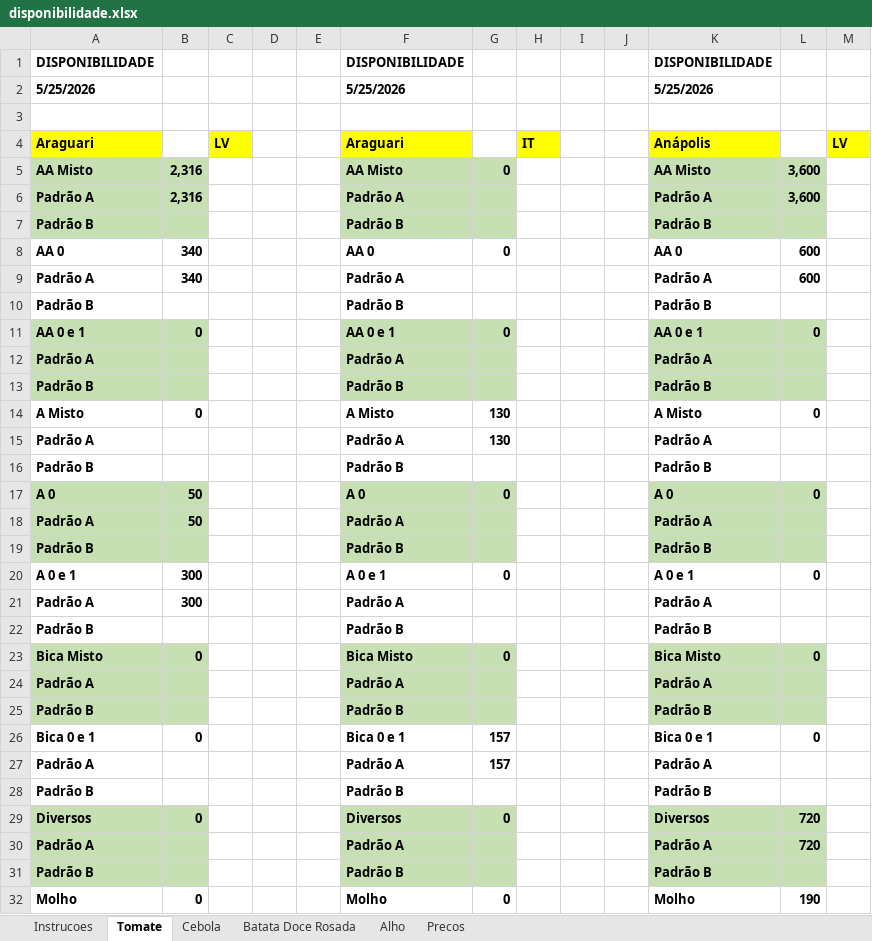
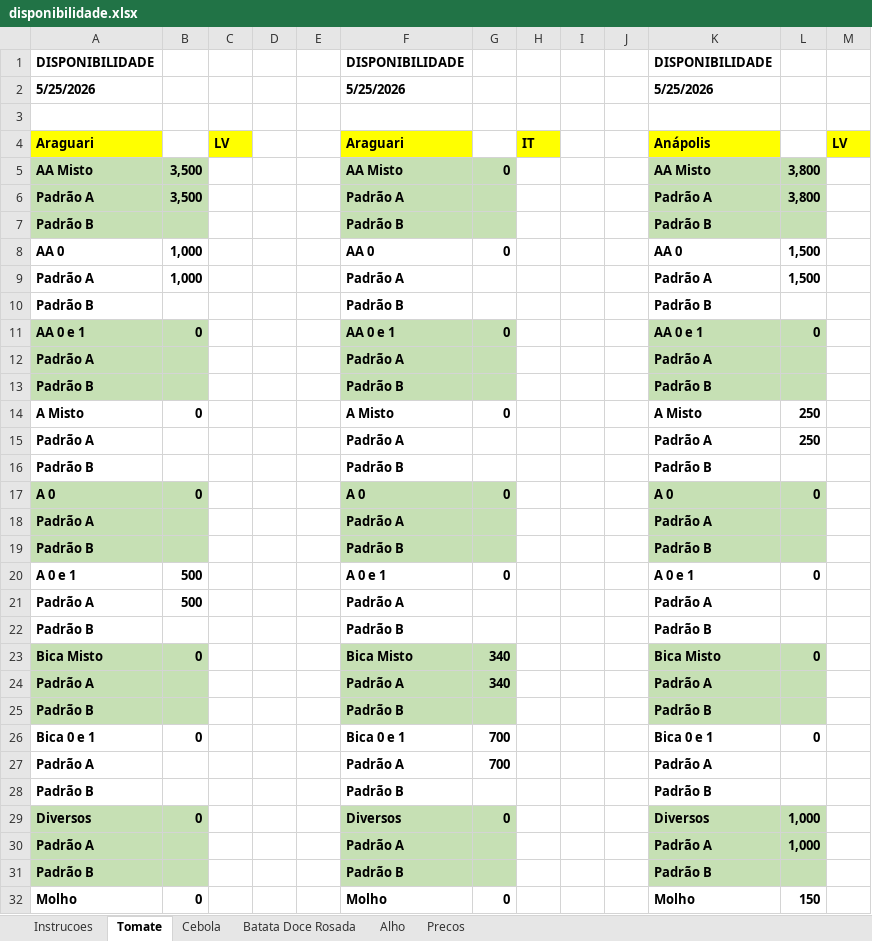
Before and after one commit to rafaelgermano1-cell/app-disponibilidade, an Excel workbook: disponibilidade.xlsx, sheet Tomate, drawn as a sheet; only a part is shown; values as stored, in another font and other column widths than the file's, no borders; removed rows and columns are numbered as before the commit, all else as after; the diff covers the shown part only; the diff names each change by its address in the sheet, - before the commit and + after, or states it on an @@ line.

Commit message:
atualiza disp

```diff
--- a/disponibilidade.xlsx (sheet Tomate)
+++ b/disponibilidade.xlsx (sheet Tomate)
-B5:B6: 2,316
+B5:B6: 3,500
-L5:L6: 3,600
+L5:L6: 3,800
-B8:B9: 340
+B8:B9: 1,000
-L8:L9: 600
+L8:L9: 1,500
-G14: 130
+G14: 0
-L14: 0
+L14: 250
-G15: 130
+G15: (empty)
-L15: (empty)
+L15: 250
-B17: 50
+B17: 0
-row 18: Padrão A | 50 |  |  |  | Padrão A |  |  |  |  | Padrão A
-row 20: A 0 e 1 | 300 |  |  |  | A 0 e 1 | 0 |  |  |  | A 0 e 1 | 0
-row 21: Padrão A | 300 |  |  |  | Padrão A |  |  |  |  | Padrão A
-row 23: Bica Misto | 0 |  |  |  | Bica Misto | 0 |  |  |  | Bica Misto | 0
-row 26: Bica 0 e 1 | 0 |  |  |  | Bica 0 e 1 | 157 |  |  |  | Bica 0 e 1 | 0
+row 20: A 0 e 1 | 500 |  |  |  | A 0 e 1 | 0 |  |  |  | A 0 e 1 | 0
-B21: (empty)
+B21: 500
-G21: 157
+G21: (empty)
-row 29: Diversos | 0 |  |  |  | Diversos | 0 |  |  |  | Diversos | 720
+row 23: Bica Misto | 0 |  |  |  | Bica Misto | 340 |  |  |  | Bica Misto | 0
-G24: (empty)
+G24: 340
-L24: 720
+L24: (empty)
+row 26: Bica 0 e 1 | 0 |  |  |  | Bica 0 e 1 | 700 |  |  |  | Bica 0 e 1 | 0
+row 27: Padrão A |  |  |  |  | Padrão A | 700 |  |  |  | Padrão A
@@ row 19 moved to row 28: Padrão B @@
+row 29: Diversos | 0 |  |  |  | Diversos | 0 |  |  |  | Diversos | 1,000
+row 30: Padrão A |  |  |  |  | Padrão A |  |  |  |  | Padrão A | 1,000
@@ row 22 moved to row 31: Padrão B @@
-L32: 190
+L32: 150
```
Also changed, not shown: 6 edited cells elsewhere in this sheet.
